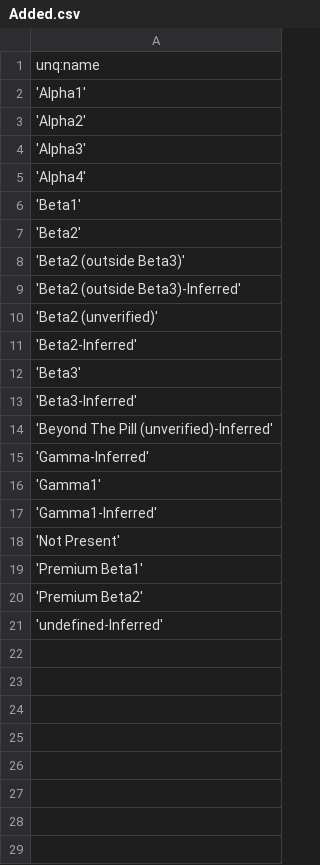
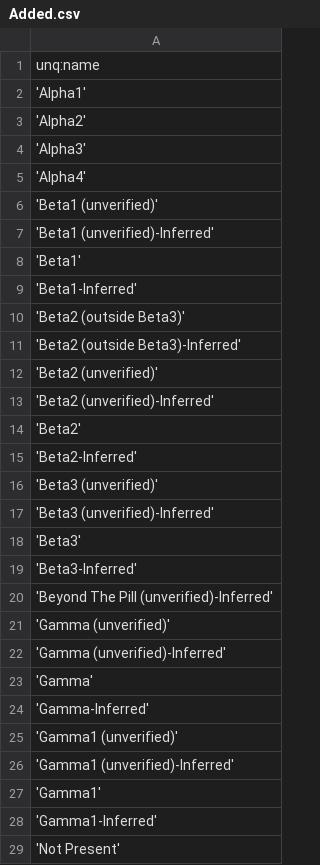
Before and after one commit to eyeonus/Trade-Dangerous, a CSV file: data/Added.csv, drawn as a sheet; only a part is shown; the shorter side is filled out with more unchanged rows.

Commit message:
Updating Added so I can merge RedWizard

```diff
--- a/data/Added.csv
+++ b/data/Added.csv
@@ -5,4 +5,6 @@ unq:name
 'Alpha4'
+'Beta1 (unverified)'
+'Beta1 (unverified)-Inferred'
 'Beta1'
-'Beta2'
+'Beta1-Inferred'
 'Beta2 (outside Beta3)'
@@ -10,3 +12,7 @@ unq:name
 'Beta2 (unverified)'
+'Beta2 (unverified)-Inferred'
+'Beta2'
 'Beta2-Inferred'
+'Beta3 (unverified)'
+'Beta3 (unverified)-Inferred'
 'Beta3'
@@ -14,3 +20,8 @@ unq:name
 'Beyond The Pill (unverified)-Inferred'
+'Gamma (unverified)'
+'Gamma (unverified)-Inferred'
+'Gamma'
 'Gamma-Inferred'
+'Gamma1 (unverified)'
+'Gamma1 (unverified)-Inferred'
 'Gamma1'
```
